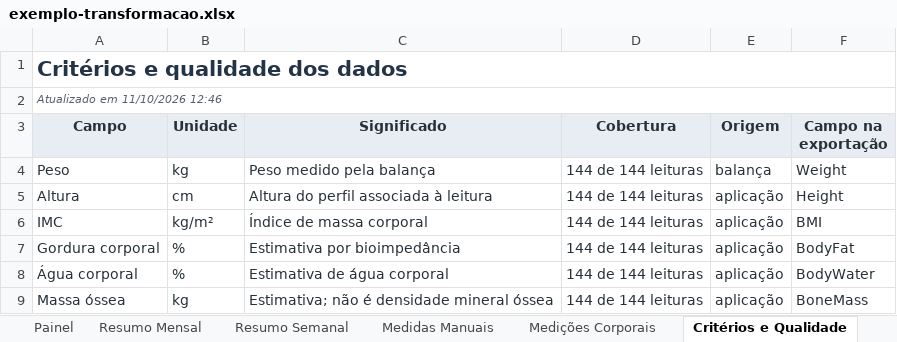
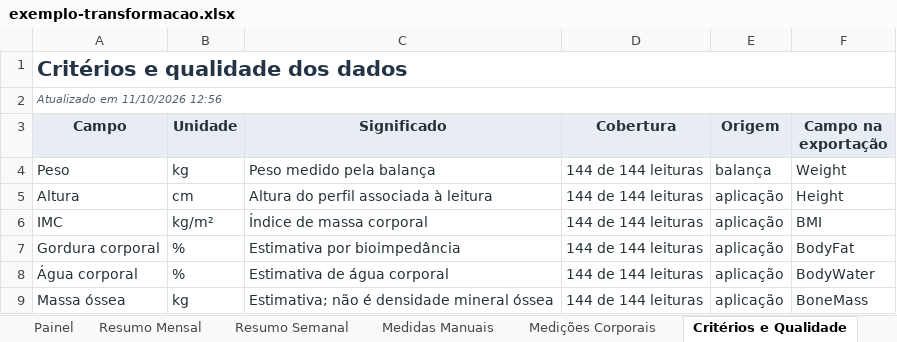
Before and after one commit to tpereira2005/zepp-life-excel-ia, an Excel workbook: docs/exemplo/exemplo-transformacao.xlsx, sheet Critérios e Qualidade, drawn as a sheet; only a part is shown; values as stored, in another font and other column widths than the file's, no borders; the diff names each change by its address in the sheet, - before the commit and + after, or states it on an @@ line.

```diff
--- a/docs/exemplo/exemplo-transformacao.xlsx (sheet Critérios e Qualidade)
+++ b/docs/exemplo/exemplo-transformacao.xlsx (sheet Critérios e Qualidade)
-A2 (Campo): Atualizado em 11/10/2026 12:46
+A2 (Campo): Atualizado em 11/10/2026 12:56
```
Also changed, not shown: sheet Painel, sheet Resumo Mensal, sheet Resumo Semanal, sheet Medições Corporais, hidden cells, charts or pictures, 5 other files.
